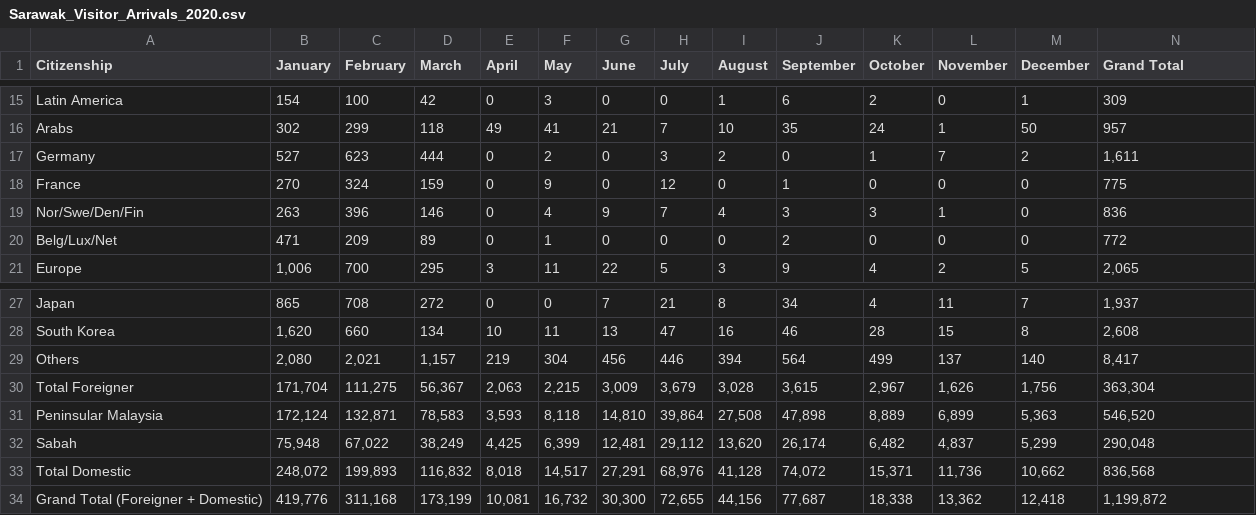
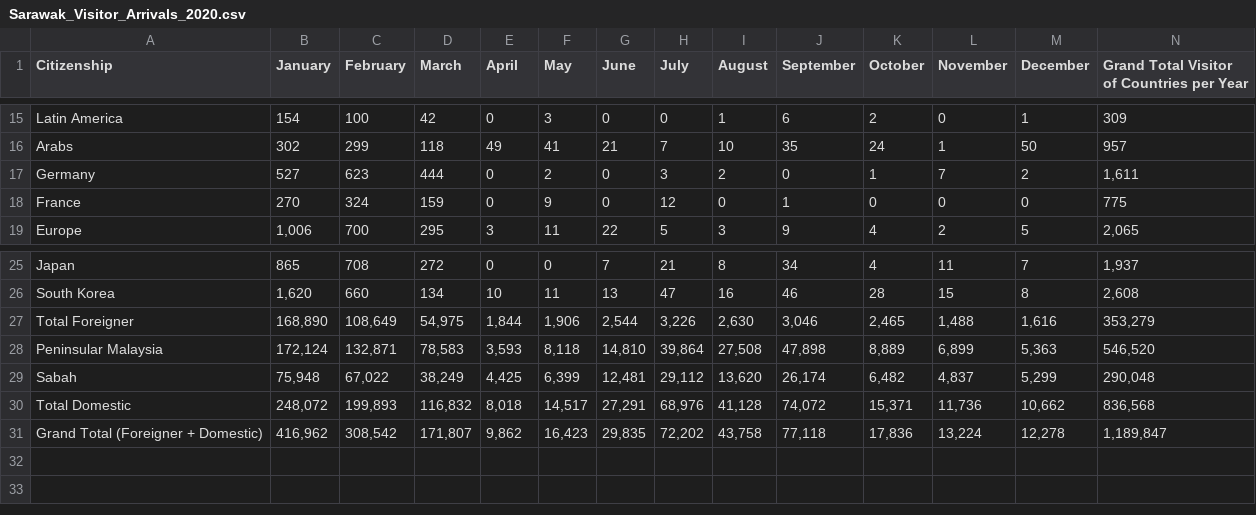
Before and after one commit to xiyeeeee/D3, a CSV file: dataset/Sarawak_Visitor_Arrivals_2020.csv, drawn as a sheet; only a part is shown, gaps mark what is left out; removed rows and columns are numbered as before the commit, all else as after; the diff names each change by its address in the sheet, - before the commit and + after, or states it on an @@ line.

```diff
--- a/dataset/Sarawak_Visitor_Arrivals_2020.csv
+++ b/dataset/Sarawak_Visitor_Arrivals_2020.csv
-N1: Grand Total
+N1: Grand Total Visitor of Countries per Year
-row 19: Nor/Swe/Den/Fin | 263 | 396 | 146 | 0 | 4 | 9 | 7 | 4 | 3 | 3 | 1 | 0 | 836
-row 20: Belg/Lux/Net | 471 | 209 | 89 | 0 | 1 | 0 | 0 | 0 | 2 | 0 | 0 | 0 | 772
-row 29: Others | 2,080 | 2,021 | 1,157 | 219 | 304 | 456 | 446 | 394 | 564 | 499 | 137 | 140 | 8,417
-B27 (January): 171,704
+B27 (January): 168,890
-C27 (February): 111,275
+C27 (February): 108,649
-D27 (March): 56,367
+D27 (March): 54,975
-E27 (April): 2,063
+E27 (April): 1,844
-F27 (May): 2,215
+F27 (May): 1,906
-G27 (June): 3,009
+G27 (June): 2,544
-H27 (July): 3,679
+H27 (July): 3,226
-I27 (August): 3,028
+I27 (August): 2,630
-J27 (September): 3,615
+J27 (September): 3,046
-K27 (October): 2,967
+K27 (October): 2,465
-L27 (November): 1,626
+L27 (November): 1,488
-M27 (December): 1,756
+M27 (December): 1,616
-N27: 363,304
+N27: 353,279
-B31 (January): 419,776
+B31 (January): 416,962
-C31 (February): 311,168
+C31 (February): 308,542
-D31 (March): 173,199
+D31 (March): 171,807
-E31 (April): 10,081
+E31 (April): 9,862
-F31 (May): 16,732
+F31 (May): 16,423
-G31 (June): 30,300
+G31 (June): 29,835
-H31 (July): 72,655
+H31 (July): 72,202
-I31 (August): 44,156
+I31 (August): 43,758
-J31 (September): 77,687
+J31 (September): 77,118
-K31 (October): 18,338
+K31 (October): 17,836
-L31 (November): 13,362
+L31 (November): 13,224
-M31 (December): 12,418
+M31 (December): 12,278
-N31: 1,199,872
+N31: 1,189,847
```
Also changed, not shown: dataset/Sarawak_Visitor_Arrivals_2017.csv, dataset/Sarawak_Visitor_Arrivals_2018.csv, 2 other files.
